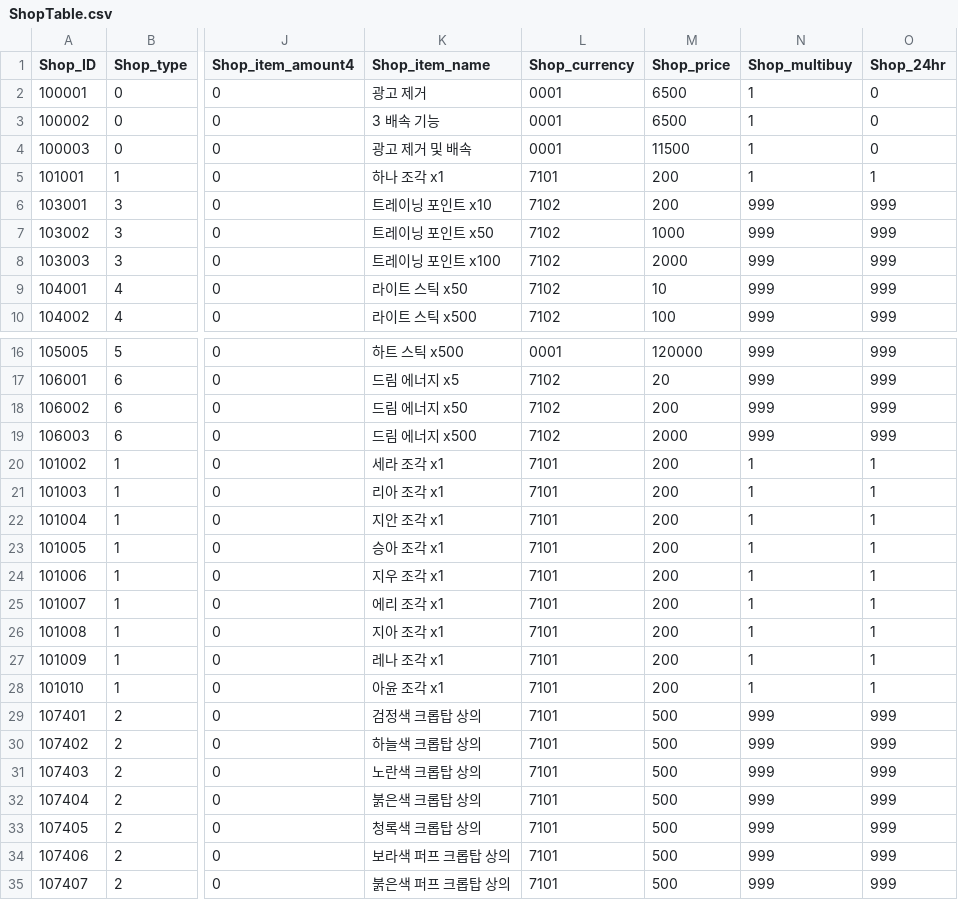
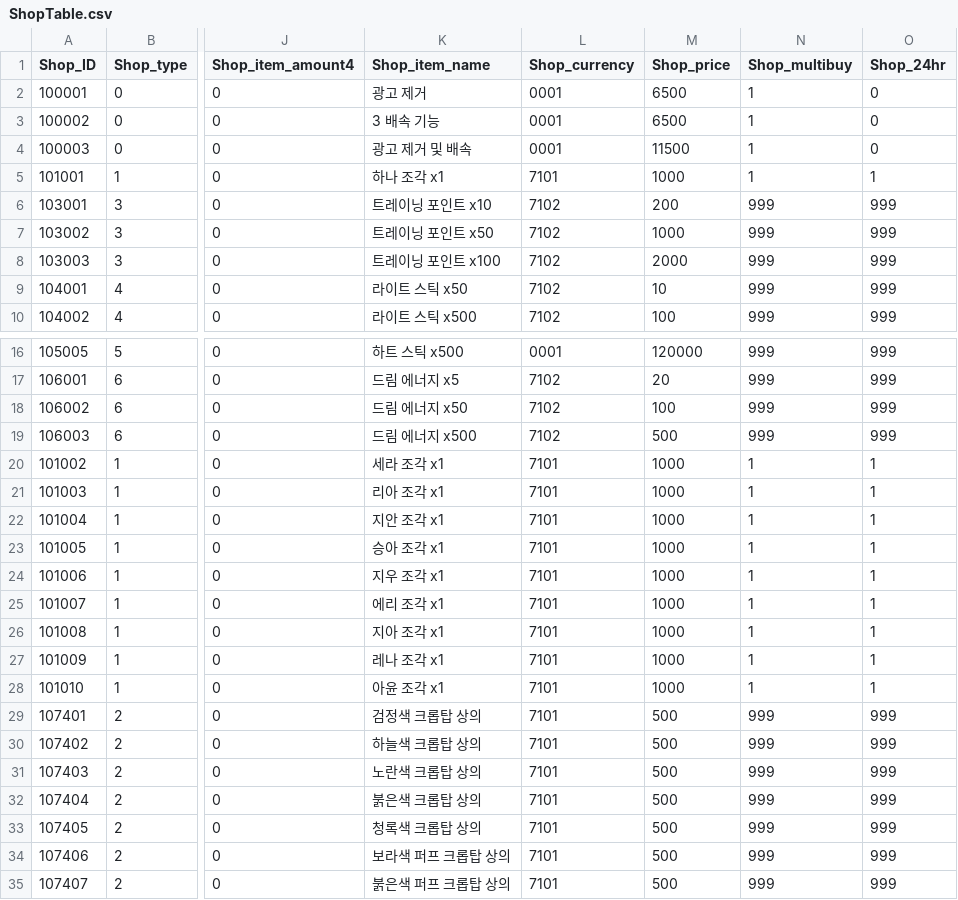
Before and after one commit to HTP31698/HeartStage, a CSV file: HeartStage/Assets/DataTables/ShopTable.csv, drawn as a sheet; only a part is shown, gaps mark what is left out; the diff names each change by its address in the sheet, - before the commit and + after, or states it on an @@ line.

```diff
--- a/HeartStage/Assets/DataTables/ShopTable.csv
+++ b/HeartStage/Assets/DataTables/ShopTable.csv
-M5 (Shop_price): 200
+M5 (Shop_price): 1000
-M18 (Shop_price): 200
+M18 (Shop_price): 100
-M19 (Shop_price): 2000
+M19 (Shop_price): 500
-M20:M28 (Shop_price): 200
+M20:M28 (Shop_price): 1000
```
Also changed, not shown: HeartStage/Assets/DataTables/MonsterTable.csv, HeartStage/Assets/DataTables/RewardTable.csv, 1 other file.
